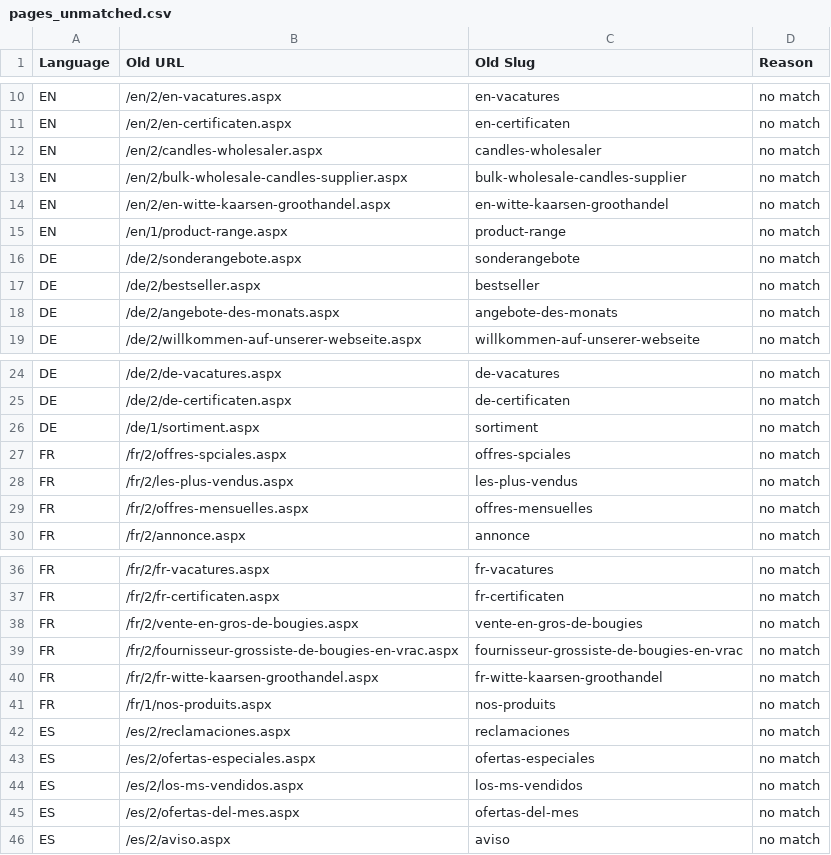
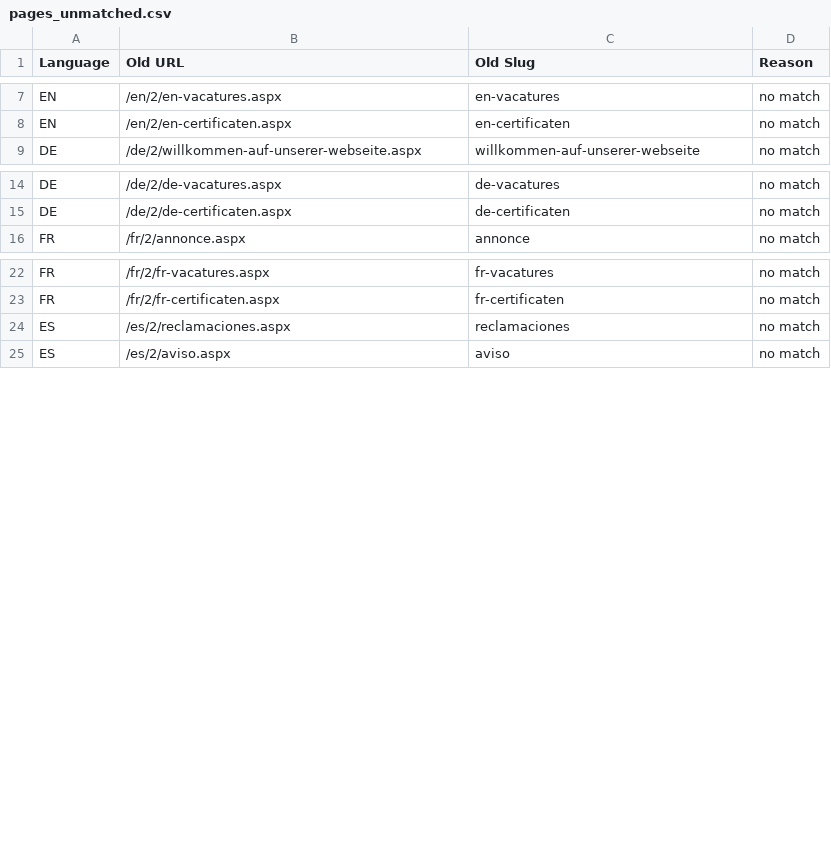
Before and after one commit to phoenix-import/phoenix-import.github.io, a CSV file: matching/pages_unmatched.csv, drawn as a sheet; only a part is shown, gaps mark what is left out; the diff covers the shown part only.

```diff
--- a/matching/pages_unmatched.csv
+++ b/matching/pages_unmatched.csv
@@ -11,9 +8,2 @@ EN,/en/2/en-vacatures.aspx,en-vacatures,no match
 EN,/en/2/en-certificaten.aspx,en-certificaten,no match
-EN,/en/2/candles-wholesaler.aspx,candles-wholesaler,no match
-EN,/en/2/bulk-wholesale-candles-supplier.aspx,bulk-wholesale-candles-supplier,no match
-EN,/en/2/en-witte-kaarsen-groothandel.aspx,en-witte-kaarsen-groothandel,no match
-EN,/en/1/product-range.aspx,product-range,no match
-DE,/de/2/sonderangebote.aspx,sonderangebote,no match
-DE,/de/2/bestseller.aspx,bestseller,no match
-DE,/de/2/angebote-des-monats.aspx,angebote-des-monats,no match
 DE,/de/2/willkommen-auf-unserer-webseite.aspx,willkommen-auf-unserer-webseite,no match
@@ -25,6 +15,2 @@ DE,/de/2/de-vacatures.aspx,de-vacatures,no match
 DE,/de/2/de-certificaten.aspx,de-certificaten,no match
-DE,/de/1/sortiment.aspx,sortiment,no match
-FR,/fr/2/offres-spciales.aspx,offres-spciales,no match
-FR,/fr/2/les-plus-vendus.aspx,les-plus-vendus,no match
-FR,/fr/2/offres-mensuelles.aspx,offres-mensuelles,no match
 FR,/fr/2/annonce.aspx,annonce,no match
@@ -37,10 +23,3 @@ FR,/fr/2/fr-vacatures.aspx,fr-vacatures,no match
 FR,/fr/2/fr-certificaten.aspx,fr-certificaten,no match
-FR,/fr/2/vente-en-gros-de-bougies.aspx,vente-en-gros-de-bougies,no match
-FR,/fr/2/fournisseur-grossiste-de-bougies-en-vrac.aspx,fournisseur-grossiste-de-bougies-en-vrac,no match
-FR,/fr/2/fr-witte-kaarsen-groothandel.aspx,fr-witte-kaarsen-groothandel,no match
-FR,/fr/1/nos-produits.aspx,nos-produits,no match
 ES,/es/2/reclamaciones.aspx,reclamaciones,no match
-ES,/es/2/ofertas-especiales.aspx,ofertas-especiales,no match
-ES,/es/2/los-ms-vendidos.aspx,los-ms-vendidos,no match
-ES,/es/2/ofertas-del-mes.aspx,ofertas-del-mes,no match
 ES,/es/2/aviso.aspx,aviso,no match
```
Also changed, not shown: 21 removed rows elsewhere in this file, matching/pages_redirects_en.csv, matching/pages_redirects_es.csv, 5 other files.
